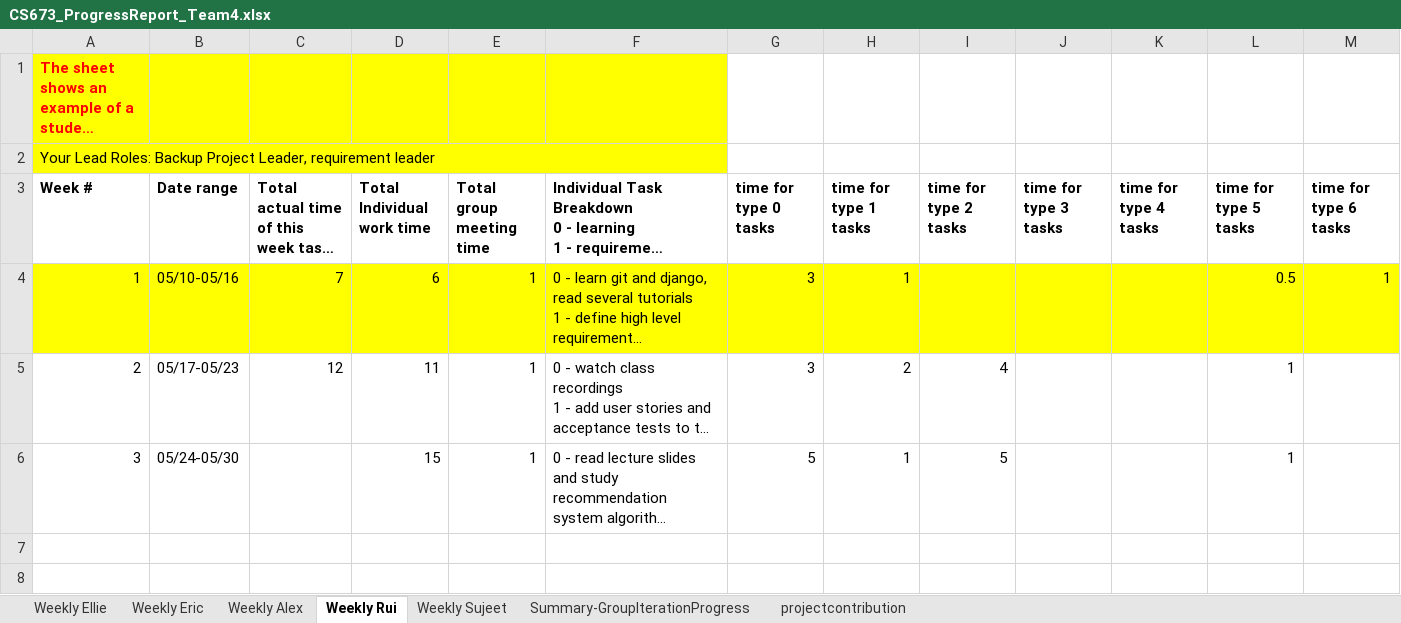
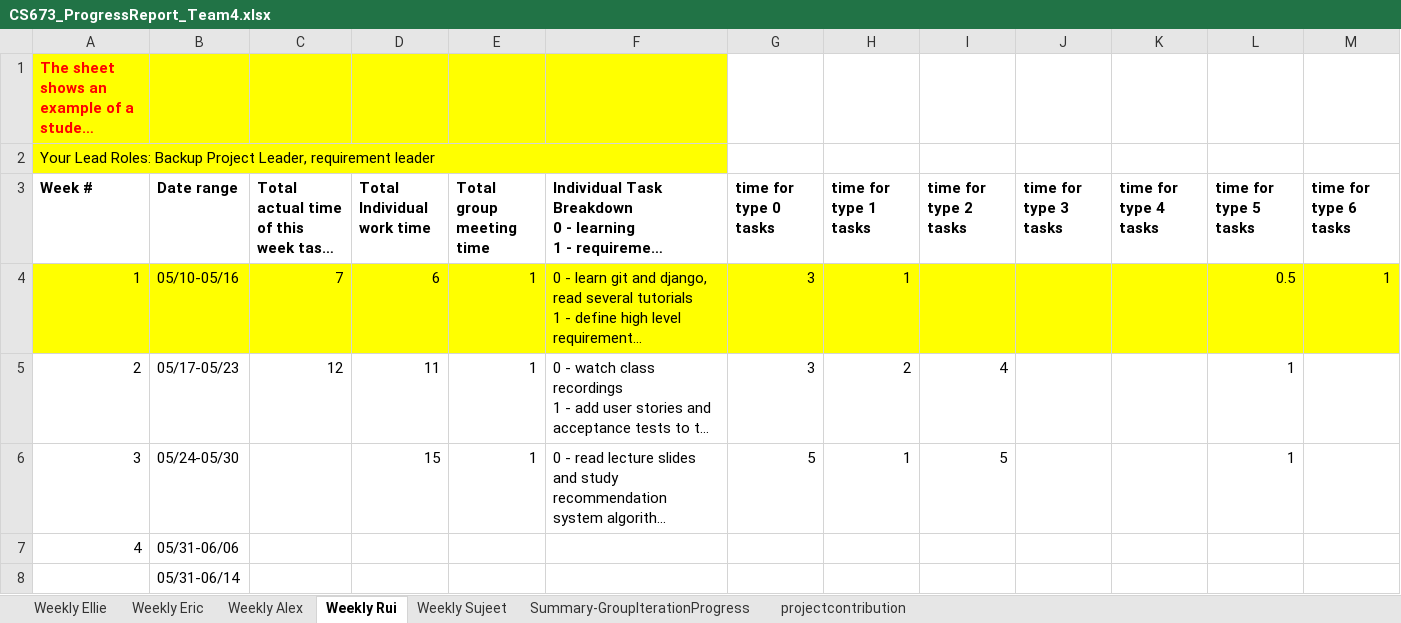
Before and after one commit to BUMETCS673/group-project-team4, an Excel workbook: Doc/CS673_ProgressReport_Team4.xlsx, sheet Weekly Rui, drawn as a sheet; only a part is shown; long unchanged cells end in …; values as stored, in another font and other column widths than the file's, no borders; charts and pictures not drawn; rows hold the shown columns only; the diff names each change by its address in the sheet, - before the commit and + after, or states it on an @@ line.

```diff
--- a/Doc/CS673_ProgressReport_Team4.xlsx (sheet Weekly Rui)
+++ b/Doc/CS673_ProgressReport_Team4.xlsx (sheet Weekly Rui)
+row 7: 4 | 05/31-06/06
+row 8:  | 05/31-06/14
```
Also changed, not shown: sheet Weekly Sujeet, sheet Weekly Alex, sheet Weekly Eric, sheet Weekly Ellie, Doc/CS673_SPPP_RiskManagement_Team4.xlsx, 4 other files.
